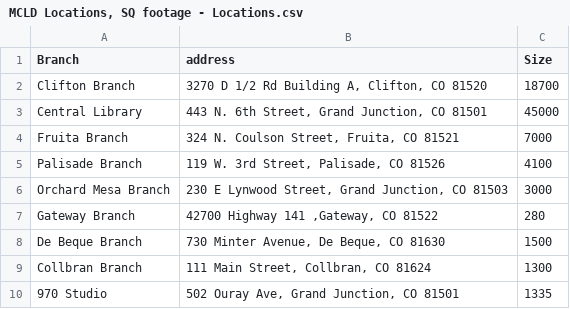
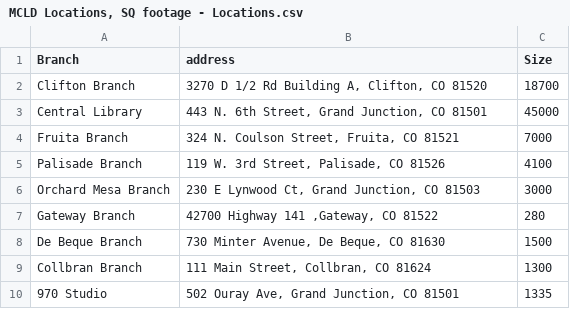
Before and after one commit to aschonhoff/Project-files, a CSV file: MCLD Locations, SQ footage - Locations.csv, drawn as a sheet.

Commit message:
Update MCLD Locations, SQ footage - Locations.csv

```diff
--- a/MCLD Locations, SQ footage - Locations.csv
+++ b/MCLD Locations, SQ footage - Locations.csv
@@ -5,3 +5,3 @@ Fruita Branch,"324 N. Coulson Street, Fruita, CO 81521",7000
 Palisade Branch,"119 W. 3rd Street, Palisade, CO 81526",4100
-Orchard Mesa Branch,"230 E Lynwood Street, Grand Junction, CO 81503",3000
+Orchard Mesa Branch,"230 E Lynwood Ct, Grand Junction, CO 81503",3000
 Gateway Branch,"42700 Highway 141 ,Gateway, CO 81522",280
```
